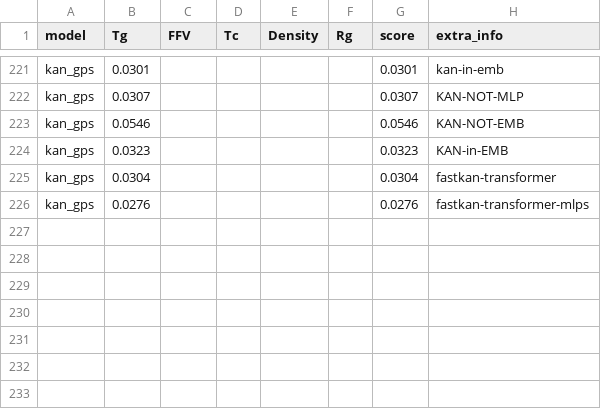
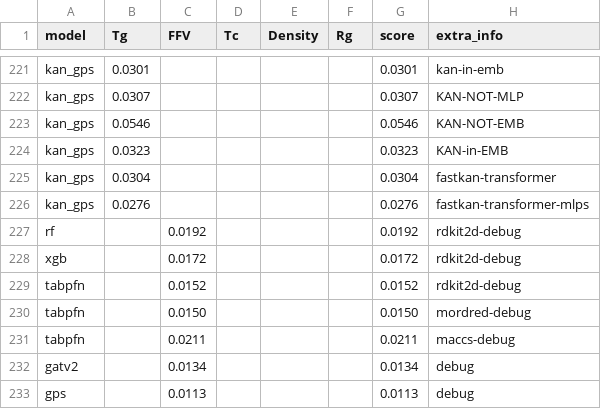
Before and after one commit to fate1997/polymon, a CSV file: performance.csv, drawn as a sheet; only a part is shown, gaps mark what is left out; the diff names each change by its address in the sheet, - before the commit and + after, or states it on an @@ line.

```diff
--- a/performance.csv
+++ b/performance.csv
+row 227: rf |  | 0.0192 |  |  |  | 0.0192 | rdkit2d-debug
+row 228: xgb |  | 0.0172 |  |  |  | 0.0172 | rdkit2d-debug
+row 229: tabpfn |  | 0.0152 |  |  |  | 0.0152 | rdkit2d-debug
+row 230: tabpfn |  | 0.0150 |  |  |  | 0.0150 | mordred-debug
+row 231: tabpfn |  | 0.0211 |  |  |  | 0.0211 | maccs-debug
+row 232: gatv2 |  | 0.0134 |  |  |  | 0.0134 | debug
+row 233: gps |  | 0.0113 |  |  |  | 0.0113 | debug
```
Also changed, not shown: 6 other files.
